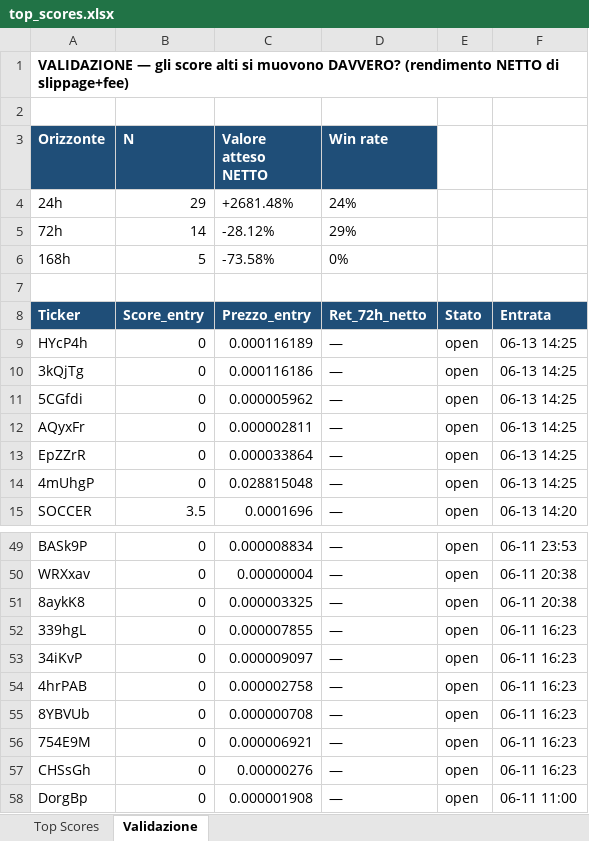
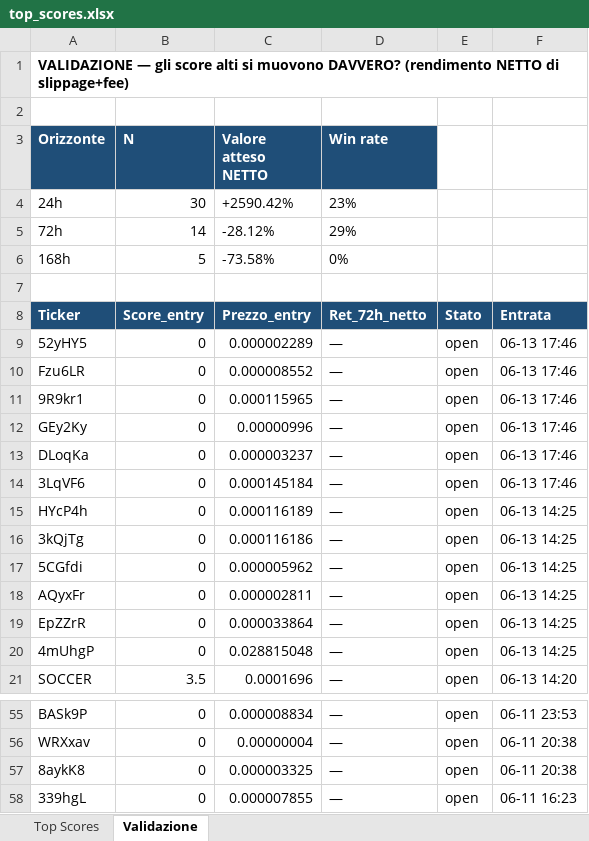
Before and after one commit to nicolostancato-web/crypto-radar, an Excel workbook: top_scores.xlsx, sheet Validazione, drawn as a sheet; only a part is shown, gaps mark what is left out; values as stored, in another font and other column widths than the file's, no borders; removed rows and columns are numbered as before the commit, all else as after; the diff names each change by its address in the sheet, - before the commit and + after, or states it on an @@ line.

```diff
--- a/top_scores.xlsx (sheet Validazione)
+++ b/top_scores.xlsx (sheet Validazione)
-B4 (N): 29
+B4 (N): 30
-C4 (Valore atteso NETTO): +2681.48%
+C4 (Valore atteso NETTO): +2590.42%
-D4 (Win rate): 24%
+D4 (Win rate): 23%
+row 9: 52yHY5 | 0 | 0.000002289 | — | open | 06-13 17:46
+row 10: Fzu6LR | 0 | 0.000008552 | — | open | 06-13 17:46
+row 11: 9R9kr1 | 0 | 0.000115965 | — | open | 06-13 17:46
+row 12: GEy2Ky | 0 | 0.00000996 | — | open | 06-13 17:46
+row 13: DLoqKa | 0 | 0.000003237 | — | open | 06-13 17:46
+row 14: 3LqVF6 | 0 | 0.000145184 | — | open | 06-13 17:46
-row 53: 34iKvP | 0 | 0.000009097 | — | open | 06-11 16:23
-row 54: 4hrPAB | 0 | 0.000002758 | — | open | 06-11 16:23
-row 55: 8YBVUb | 0 | 0.000000708 | — | open | 06-11 16:23
-row 56: 754E9M | 0 | 0.000006921 | — | open | 06-11 16:23
-row 57: CHSsGh | 0 | 0.00000276 | — | open | 06-11 16:23
-row 58: DorgBp | 0 | 0.000001908 | — | open | 06-11 11:00
```
Also changed, not shown: sheet Top Scores, 2 other files.
